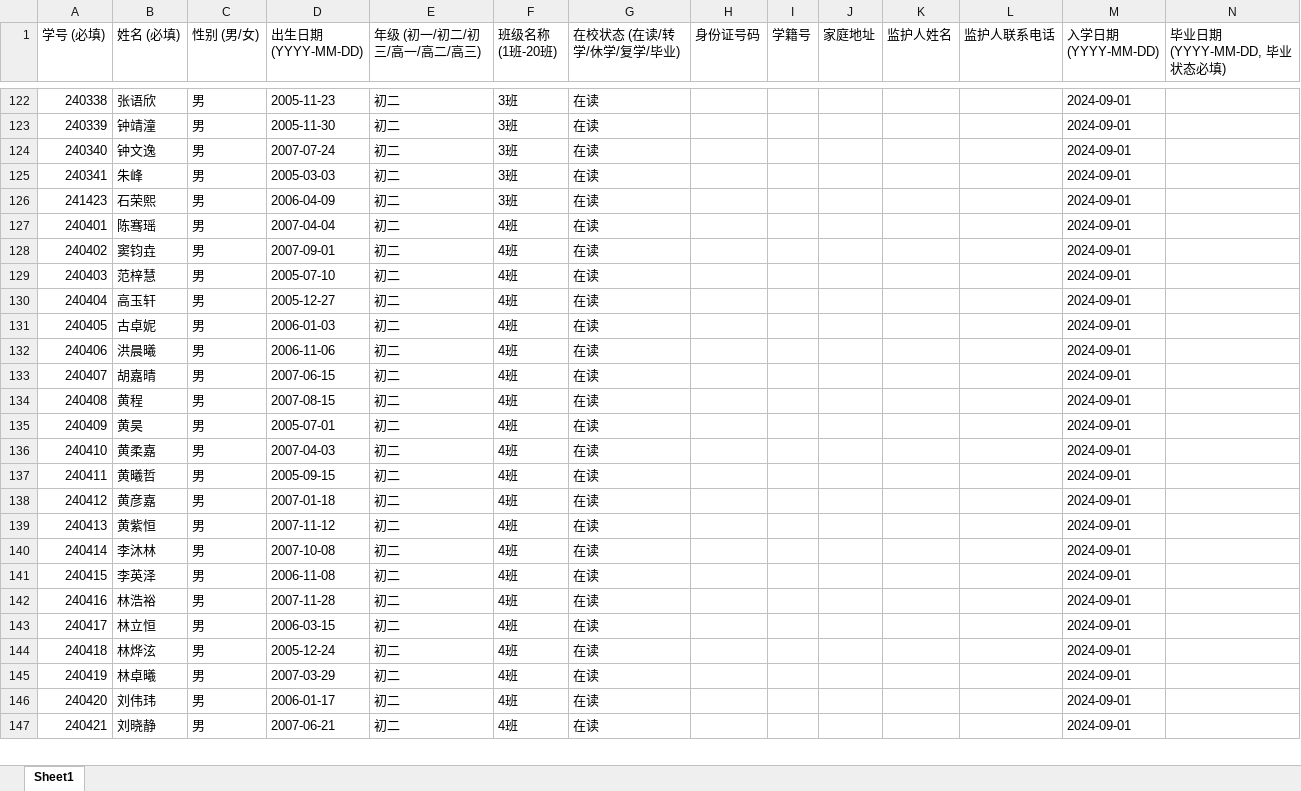
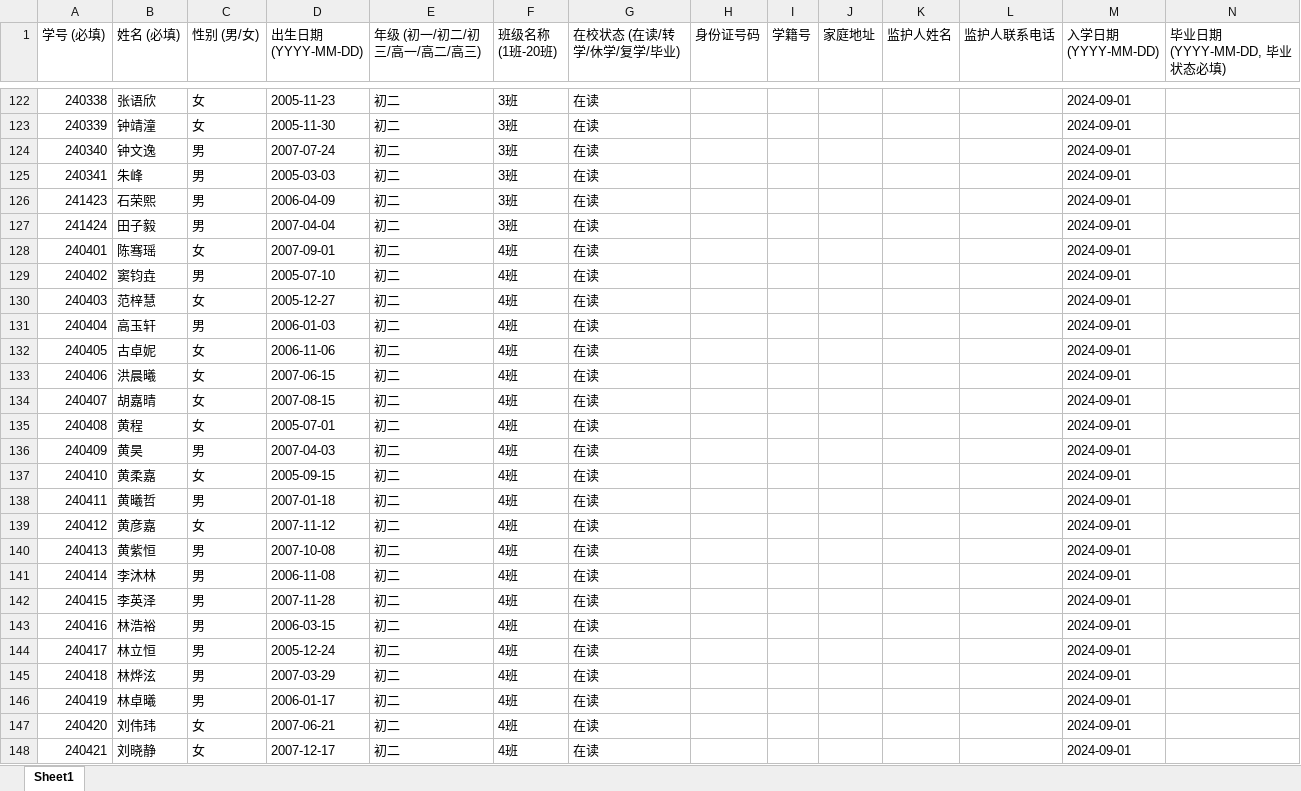
Before and after one commit to aIeXCai/SMS, an Excel workbook: data/2024级/2024八年级.xlsx, sheet Sheet1, drawn as a sheet; only a part is shown, gaps mark what is left out; values as stored, in another font and other column widths than the file's, no cell formats; conditional formats not drawn; addresses are those after the commit; the diff covers the shown part only; the diff names each change by its address in the sheet, - before the commit and + after, or states it on an @@ line.

```diff
--- a/data/2024级/2024八年级.xlsx (sheet Sheet1)
+++ b/data/2024级/2024八年级.xlsx (sheet Sheet1)
-C122:C123 (性别 (男/女)): 男
+C122:C123 (性别 (男/女)): 女
+row 127: 241424 | 田子毅 | 男 | 2007-04-04 | 初二 | 3班 | 在读 |  |  |  |  |  | 2024-09-01
-C128 (性别 (男/女)): 男
+C128 (性别 (男/女)): 女
-D128 (出生日期 (YYYY-MM-DD)): 2007-04-04
+D128 (出生日期 (YYYY-MM-DD)): 2007-09-01
-D129 (出生日期 (YYYY-MM-DD)): 2007-09-01
+D129 (出生日期 (YYYY-MM-DD)): 2005-07-10
-C130 (性别 (男/女)): 男
+C130 (性别 (男/女)): 女
-D130 (出生日期 (YYYY-MM-DD)): 2005-07-10
+D130 (出生日期 (YYYY-MM-DD)): 2005-12-27
-D131 (出生日期 (YYYY-MM-DD)): 2005-12-27
+D131 (出生日期 (YYYY-MM-DD)): 2006-01-03
-C132:C135 (性别 (男/女)): 男
+C132:C135 (性别 (男/女)): 女
-D132 (出生日期 (YYYY-MM-DD)): 2006-01-03
+D132 (出生日期 (YYYY-MM-DD)): 2006-11-06
-D133 (出生日期 (YYYY-MM-DD)): 2006-11-06
+D133 (出生日期 (YYYY-MM-DD)): 2007-06-15
-D134 (出生日期 (YYYY-MM-DD)): 2007-06-15
+D134 (出生日期 (YYYY-MM-DD)): 2007-08-15
-D135 (出生日期 (YYYY-MM-DD)): 2007-08-15
+D135 (出生日期 (YYYY-MM-DD)): 2005-07-01
-D136 (出生日期 (YYYY-MM-DD)): 2005-07-01
+D136 (出生日期 (YYYY-MM-DD)): 2007-04-03
-C137 (性别 (男/女)): 男
+C137 (性别 (男/女)): 女
-D137 (出生日期 (YYYY-MM-DD)): 2007-04-03
+D137 (出生日期 (YYYY-MM-DD)): 2005-09-15
-D138 (出生日期 (YYYY-MM-DD)): 2005-09-15
+D138 (出生日期 (YYYY-MM-DD)): 2007-01-18
-C139 (性别 (男/女)): 男
+C139 (性别 (男/女)): 女
-D139 (出生日期 (YYYY-MM-DD)): 2007-01-18
+D139 (出生日期 (YYYY-MM-DD)): 2007-11-12
-D140 (出生日期 (YYYY-MM-DD)): 2007-11-12
+D140 (出生日期 (YYYY-MM-DD)): 2007-10-08
-D141 (出生日期 (YYYY-MM-DD)): 2007-10-08
+D141 (出生日期 (YYYY-MM-DD)): 2006-11-08
-D142 (出生日期 (YYYY-MM-DD)): 2006-11-08
+D142 (出生日期 (YYYY-MM-DD)): 2007-11-28
-D143 (出生日期 (YYYY-MM-DD)): 2007-11-28
+D143 (出生日期 (YYYY-MM-DD)): 2006-03-15
-D144 (出生日期 (YYYY-MM-DD)): 2006-03-15
+D144 (出生日期 (YYYY-MM-DD)): 2005-12-24
-D145 (出生日期 (YYYY-MM-DD)): 2005-12-24
+D145 (出生日期 (YYYY-MM-DD)): 2007-03-29
-D146 (出生日期 (YYYY-MM-DD)): 2007-03-29
+D146 (出生日期 (YYYY-MM-DD)): 2006-01-17
-C147:C148 (性别 (男/女)): 男
+C147:C148 (性别 (男/女)): 女
-D147 (出生日期 (YYYY-MM-DD)): 2006-01-17
+D147 (出生日期 (YYYY-MM-DD)): 2007-06-21
-D148 (出生日期 (YYYY-MM-DD)): 2007-06-21
+D148 (出生日期 (YYYY-MM-DD)): 2007-12-17
```
Also changed, not shown: 5 added rows and 799 edited cells elsewhere in this sheet, cell formats, 7 other files.
